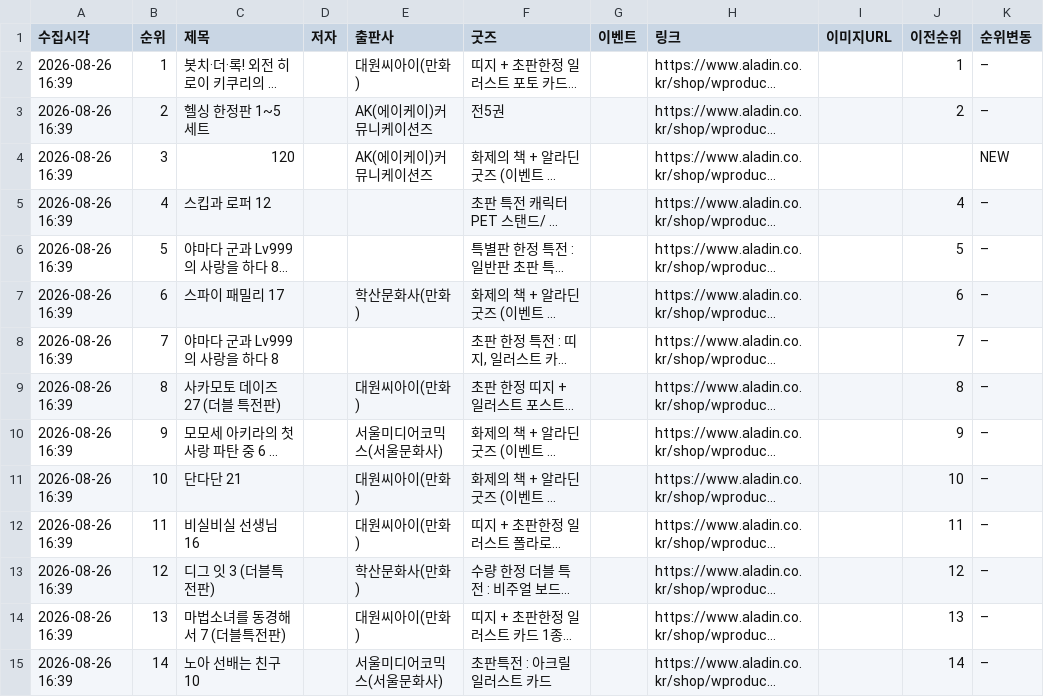
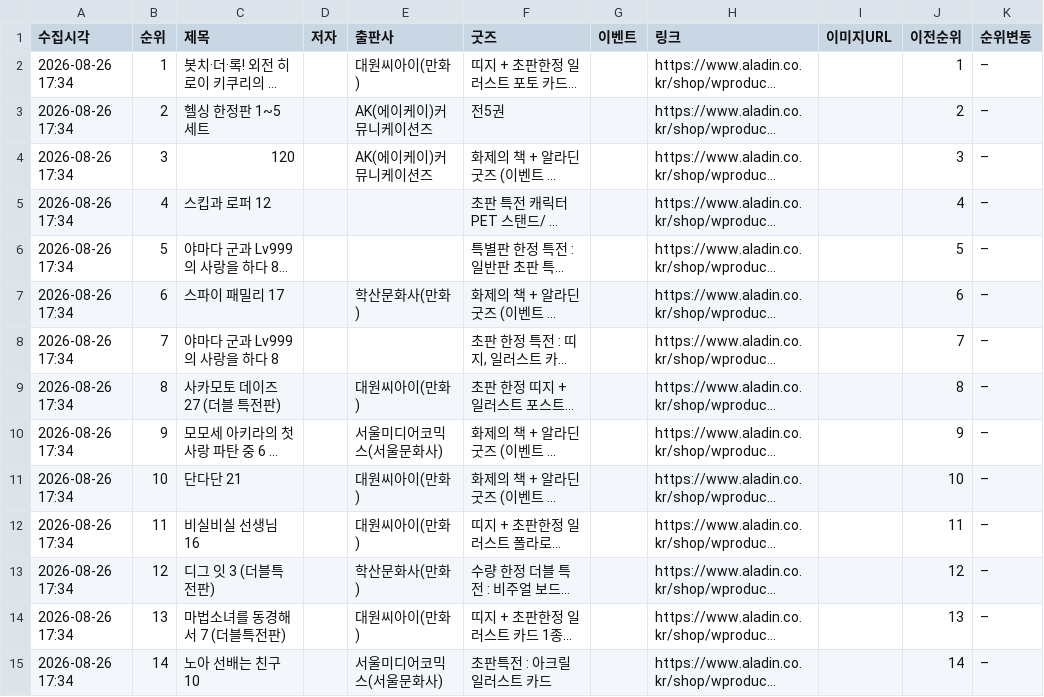
Before and after one commit to down-cyber/manga-bestseller, a CSV file: aladin_manga.csv, drawn as a sheet; only a part is shown; long unchanged cells end in …; the diff covers the shown part only; the diff names each change by its address in the sheet, - before the commit and + after, or states it on an @@ line.

```diff
--- a/aladin_manga.csv
+++ b/aladin_manga.csv
-A2:A15 (수집시각): 2026-08-26 16:39
+A2:A15 (수집시각): 2026-08-26 17:34
-J4 (이전순위): (empty)
+J4 (이전순위): 3
-K4 (순위변동): NEW
+K4 (순위변동): –
```
Also changed, not shown: 16 edited cells elsewhere in this file, kyobo_manga.csv, yes24_manga.csv, 1 other file.
